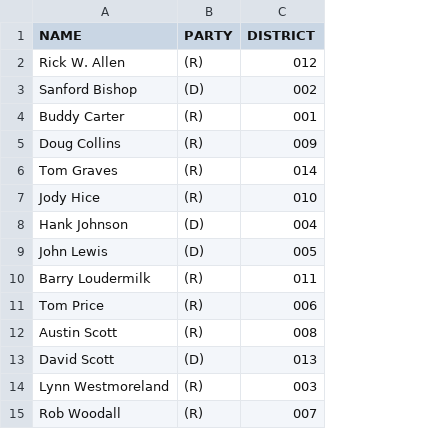
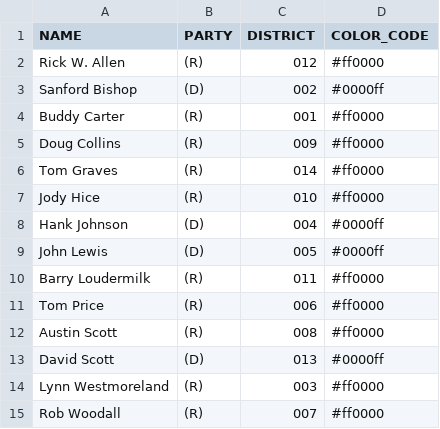
Before and after one commit to maggie-lee/hacks_presentation, a CSV file: pix/GA_HOUSE.csv, drawn as a sheet; the diff names each change by its address in the sheet, - before the commit and + after, or states it on an @@ line.

Commit message:
Update GA_HOUSE.csv

```diff
--- a/pix/GA_HOUSE.csv
+++ b/pix/GA_HOUSE.csv
+column D (COLOR_CODE), rows 2-15: #ff0000 | #0000ff | #ff0000 | #ff0000 | #ff0000 | #ff0000 | #0000ff | #0000ff | #ff0000 | #ff0000 | #ff0000 | #0000ff | #ff0000 | #ff0000
```
